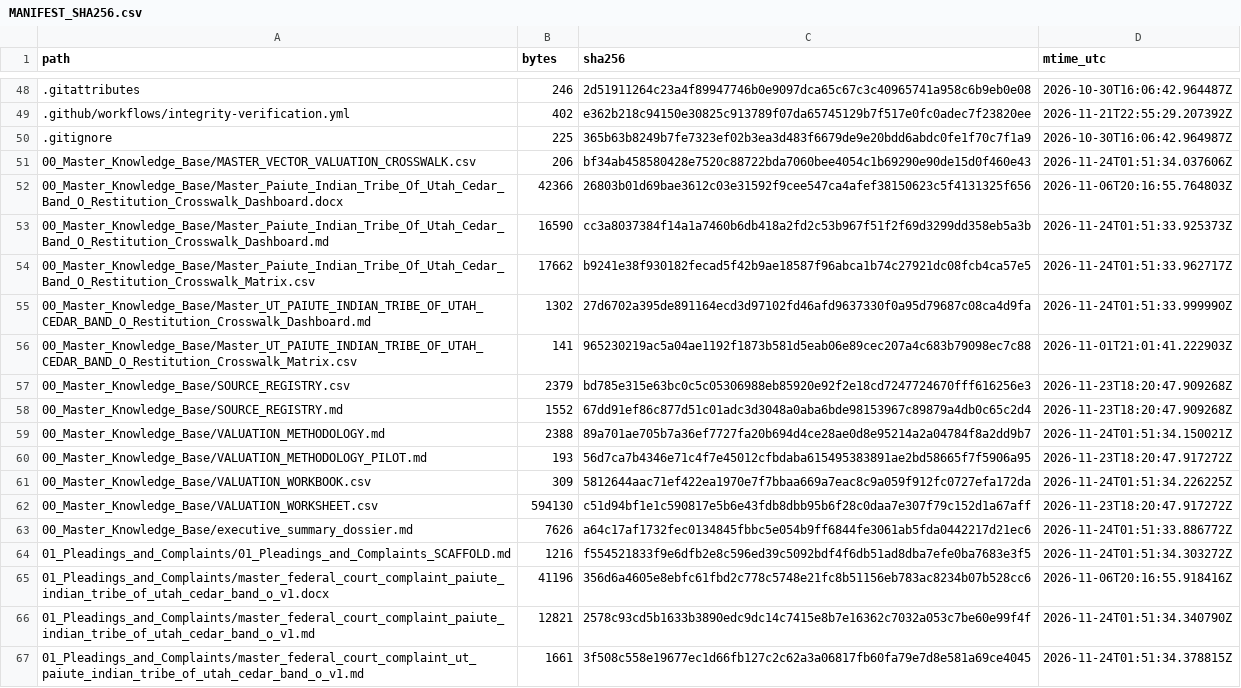
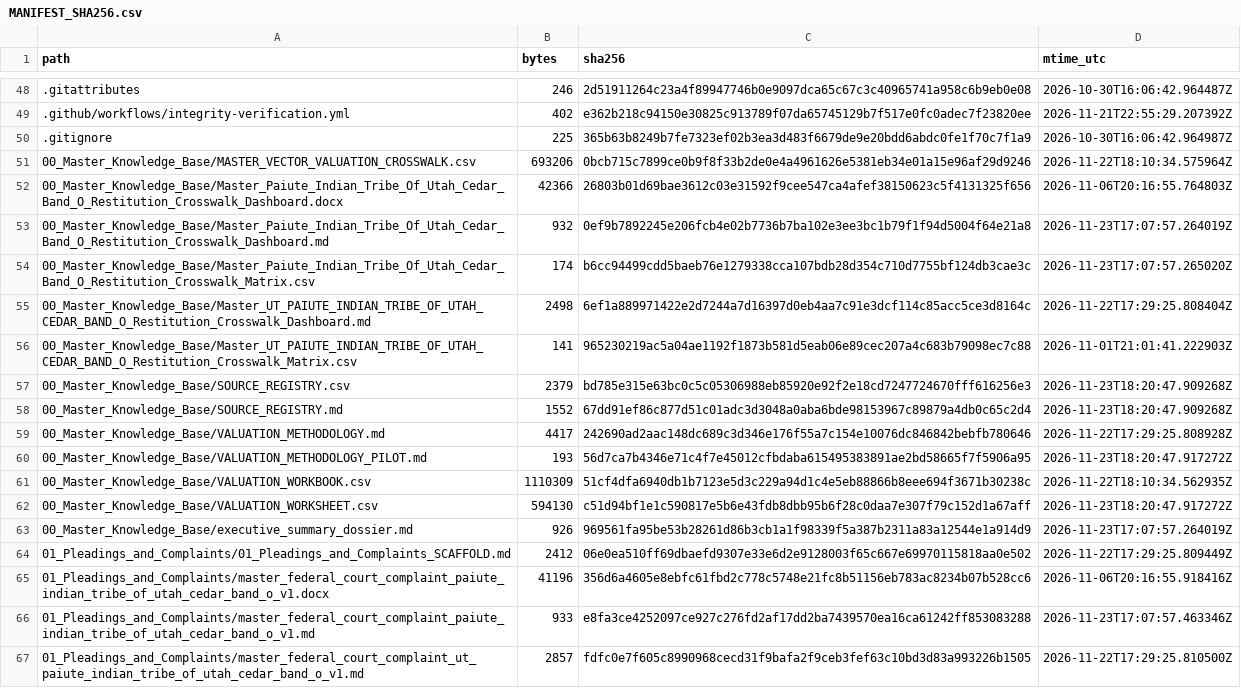
Before and after one commit to GlobalRestitutionAlliance/turtle-island-us-ut-paiute-indian-tribe-of-utah-cedar-band-o-master-litigation, a CSV file: 99_Archives_and_Manifests/MANIFEST_SHA256.csv, drawn as a sheet; only a part is shown, gaps mark what is left out; the diff covers the shown part only.

```diff
--- a/99_Archives_and_Manifests/MANIFEST_SHA256.csv
+++ b/99_Archives_and_Manifests/MANIFEST_SHA256.csv
@@ -50,7 +50,7 @@ path,bytes,sha256,mtime_utc
 .gitignore,225,365b63b8249b7fe7323ef02b3ea3d483f6679de9e20bdd6abdc0fe1f70c7f1a9,2026-10-30T16:06:42.964987Z
-00_Master_Knowledge_Base/MASTER_VECTOR_VALUATION_CROSSWALK.csv,206,bf34ab458580428e7520c88722bda7060bee4054c1b69290e90de15d0f460e43,2026-11-24T01:51:34.037606Z
+00_Master_Knowledge_Base/MASTER_VECTOR_VALUATION_CROSSWALK.csv,693206,0bcb715c7899ce0b9f8f33b2de0e4a4961626e5381eb34e01a15e96af29d9246,2026-11-22T18:10:34.575964Z
 00_Master_Knowledge_Base/Master_Paiute_Indian_Tribe_Of_Utah_Cedar_Band_O_Restitution_Crosswalk_Dashboard.docx,42366,26803b01d69bae3612c03e31592f9cee547ca4afef38150623c5f4131325f656,2026-11-06T20:16:55.764803Z
-00_Master_Knowledge_Base/Master_Paiute_Indian_Tribe_Of_Utah_Cedar_Band_O_Restitution_Crosswalk_Dashboard.md,16590,cc3a8037384f14a1a7460b6db418a2fd2c53b967f51f2f69d3299dd358eb5a3b,2026-11-24T01:51:33.925373Z
-00_Master_Knowledge_Base/Master_Paiute_Indian_Tribe_Of_Utah_Cedar_Band_O_Restitution_Crosswalk_Matrix.csv,17662,b9241e38f930182fecad5f42b9ae18587f96abca1b74c27921dc08fcb4ca57e5,2026-11-24T01:51:33.962717Z
-00_Master_Knowledge_Base/Master_UT_PAIUTE_INDIAN_TRIBE_OF_UTAH_CEDAR_BAND_O_Restitution_Crosswalk_Dashboard.md,1302,27d6702a395de891164ecd3d97102fd46afd9637330f0a95d79687c08ca4d9fa,2026-11-24T01:51:33.999990Z
+00_Master_Knowledge_Base/Master_Paiute_Indian_Tribe_Of_Utah_Cedar_Band_O_Restitution_Crosswalk_Dashboard.md,932,0ef9b7892245e206fcb4e02b7736b7ba102e3ee3bc1b79f1f94d5004f64e21a8,2026-11-23T17:07:57.264019Z
+00_Master_Knowledge_Base/Master_Paiute_Indian_Tribe_Of_Utah_Cedar_Band_O_Restitution_Crosswalk_Matrix.csv,174,b6cc94499cdd5baeb76e1279338cca107bdb28d354c710d7755bf124db3cae3c,2026-11-23T17:07:57.265020Z
+00_Master_Knowledge_Base/Master_UT_PAIUTE_INDIAN_TRIBE_OF_UTAH_CEDAR_BAND_O_Restitution_Crosswalk_Dashboard.md,2498,6ef1a889971422e2d7244a7d16397d0eb4aa7c91e3dcf114c85acc5ce3d8164c,2026-11-22T17:29:25.808404Z
 00_Master_Knowledge_Base/Master_UT_PAIUTE_INDIAN_TRIBE_OF_UTAH_CEDAR_BAND_O_Restitution_Crosswalk_Matrix.csv,141,965230219ac5a04ae1192f1873b581d5eab06e89cec207a4c683b79098ec7c88,2026-11-01T21:01:41.222903Z
@@ -58,10 +58,10 @@ path,bytes,sha256,mtime_utc
 00_Master_Knowledge_Base/SOURCE_REGISTRY.md,1552,67dd91ef86c877d51c01adc3d3048a0aba6bde98153967c89879a4db0c65c2d4,2026-11-23T18:20:47.909268Z
-00_Master_Knowledge_Base/VALUATION_METHODOLOGY.md,2388,89a701ae705b7a36ef7727fa20b694d4ce28ae0d8e95214a2a04784f8a2dd9b7,2026-11-24T01:51:34.150021Z
+00_Master_Knowledge_Base/VALUATION_METHODOLOGY.md,4417,242690ad2aac148dc689c3d346e176f55a7c154e10076dc846842bebfb780646,2026-11-22T17:29:25.808928Z
 00_Master_Knowledge_Base/VALUATION_METHODOLOGY_PILOT.md,193,56d7ca7b4346e71c4f7e45012cfbdaba615495383891ae2bd58665f7f5906a95,2026-11-23T18:20:47.917272Z
-00_Master_Knowledge_Base/VALUATION_WORKBOOK.csv,309,5812644aac71ef422ea1970e7f7bbaa669a7eac8c9a059f912fc0727efa172da,2026-11-24T01:51:34.226225Z
+00_Master_Knowledge_Base/VALUATION_WORKBOOK.csv,1110309,51cf4dfa6940db1b7123e5d3c229a94d1c4e5eb88866b8eee694f3671b30238c,2026-11-22T18:10:34.562935Z
 00_Master_Knowledge_Base/VALUATION_WORKSHEET.csv,594130,c51d94bf1e1c590817e5b6e43fdb8dbb95b6f28c0daa7e307f79c152d1a67aff,2026-11-23T18:20:47.917272Z
-00_Master_Knowledge_Base/executive_summary_dossier.md,7626,a64c17af1732fec0134845fbbc5e054b9ff6844fe3061ab5fda0442217d21ec6,2026-11-24T01:51:33.886772Z
-01_Pleadings_and_Complaints/01_Pleadings_and_Complaints_SCAFFOLD.md,1216,f554521833f9e6dfb2e8c596ed39c5092bdf4f6db51ad8dba7efe0ba7683e3f5,2026-11-24T01:51:34.303272Z
+00_Master_Knowledge_Base/executive_summary_dossier.md,926,969561fa95be53b28261d86b3cb1a1f98339f5a387b2311a83a12544e1a914d9,2026-11-23T17:07:57.264019Z
+01_Pleadings_and_Complaints/01_Pleadings_and_Complaints_SCAFFOLD.md,2412,06e0ea510ff69dbaefd9307e33e6d2e9128003f65c667e69970115818aa0e502,2026-11-22T17:29:25.809449Z
 01_Pleadings_and_Complaints/master_federal_court_complaint_paiute_indian_tribe_of_utah_cedar_band_o_v1.docx,41196,356d6a4605e8ebfc61fbd2c778c5748e21fc8b51156eb783ac8234b07b528cc6,2026-11-06T20:16:55.918416Z
-01_Pleadings_and_Complaints/master_federal_court_complaint_paiute_indian_tribe_of_utah_cedar_band_o_v1.md,12821,2578c93cd5b1633b3890edc9dc14c7415e8b7e16362c7032a053c7be60e99f4f,2026-11-24T01:51:34.340790Z
-01_Pleadings_and_Complaints/master_federal_court_complaint_ut_paiute_indian_tribe_of_utah_cedar_band_o_v1.md,1661,3f508c558e19677ec1d66fb127c2c62a3a06817fb60fa79e7d8e581a69ce4045,2026-11-24T01:51:34.378815Z
+01_Pleadings_and_Complaints/master_federal_court_complaint_paiute_indian_tribe_of_utah_cedar_band_o_v1.md,933,e8fa3ce4252097ce927c276fd2af17dd2ba7439570ea16ca61242ff853083288,2026-11-23T17:07:57.463346Z
+01_Pleadings_and_Complaints/master_federal_court_complaint_ut_paiute_indian_tribe_of_utah_cedar_band_o_v1.md,2857,fdfc0e7f605c8990968cecd31f9bafa2f9ceb3fef63c10bd3d83a993226b1505,2026-11-22T17:29:25.810500Z
```
Also changed, not shown: 80 edited cells elsewhere in this file, 37 other files.
